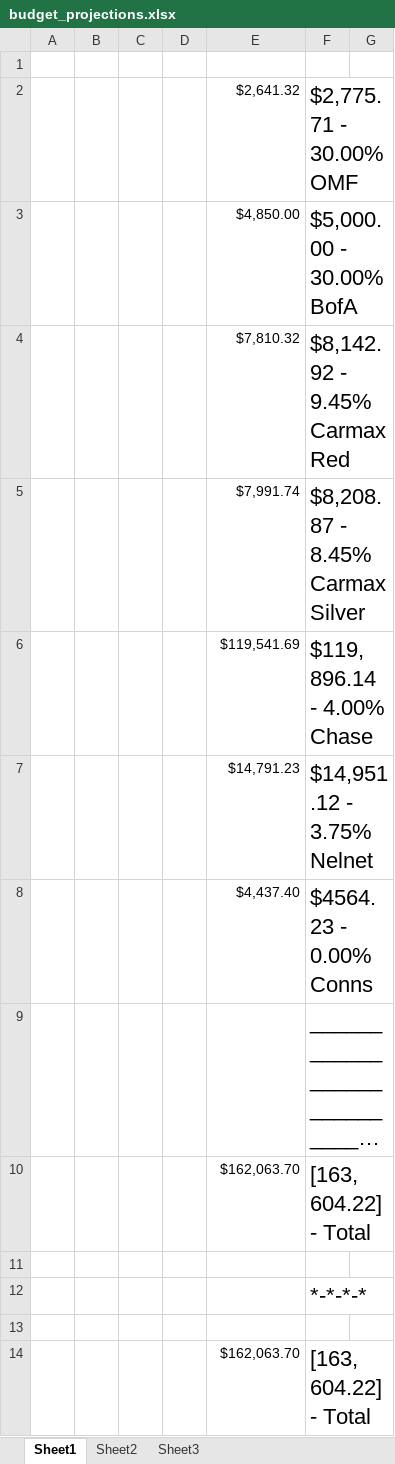
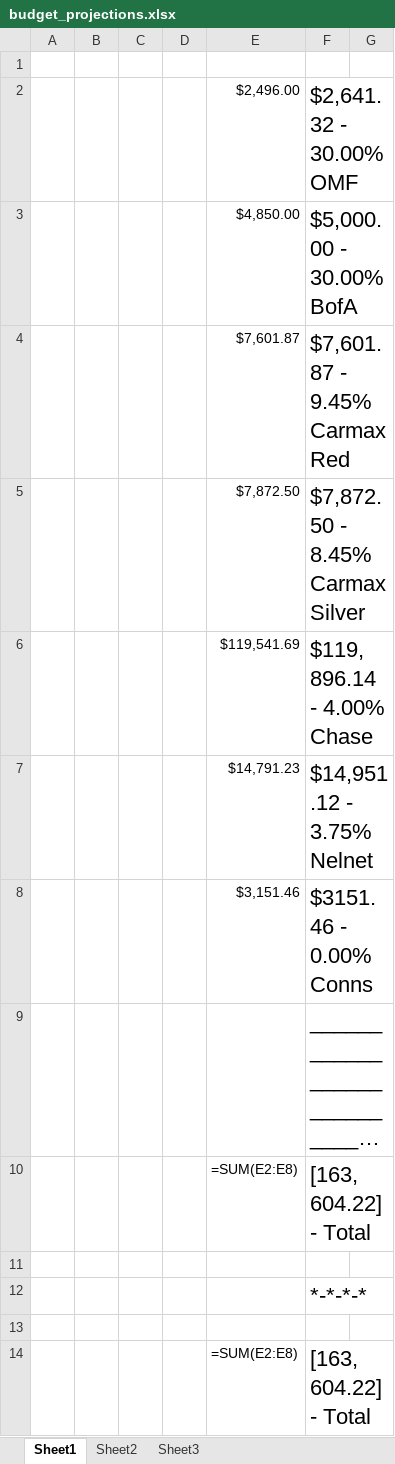
Before and after one commit to jag915qb/breakfastatnoon, an Excel workbook: budget_projections.xlsx, sheet Sheet1, drawn as a sheet; only a part is shown; long unchanged cells end in …; values as stored, in another font and other column widths than the file's, no borders; formulas without a stored value are shown as written; removed rows and columns are numbered as before the commit, all else as after; the diff covers the shown part only; the diff names each change by its address in the sheet, - before the commit and + after, or states it on an @@ line.

```diff
--- a/budget_projections.xlsx (sheet Sheet1)
+++ b/budget_projections.xlsx (sheet Sheet1)
-row 2:  |  |  |  | $2,641.32 | $2,775.71 - 30.00% OMF
+row 2:  |  |  |  | $2,496.00 | $2,641.32 - 30.00% OMF
-row 4:  |  |  |  | $7,810.32 | $8,142.92 - 9.45% CarmaxRed
-row 5:  |  |  |  | $7,991.74 | $8,208.87 - 8.45% CarmaxSilver
+row 4:  |  |  |  | $7,601.87 | $7,601.87 - 9.45% CarmaxRed
+row 5:  |  |  |  | $7,872.50 | $7,872.50 - 8.45% CarmaxSilver
-row 8:  |  |  |  | $4,437.40 | $4564.23 - 0.00% Conns
+row 8:  |  |  |  | $3,151.46 | $3151.46 - 0.00% Conns
-E10: $162,063.70
+E10: =SUM(E2:E8)
-E14: $162,063.70
+E14: =SUM(E2:E8)
```
Also changed, not shown: 15 added rows, 17 removed rows and 17 edited cells elsewhere in this sheet.
